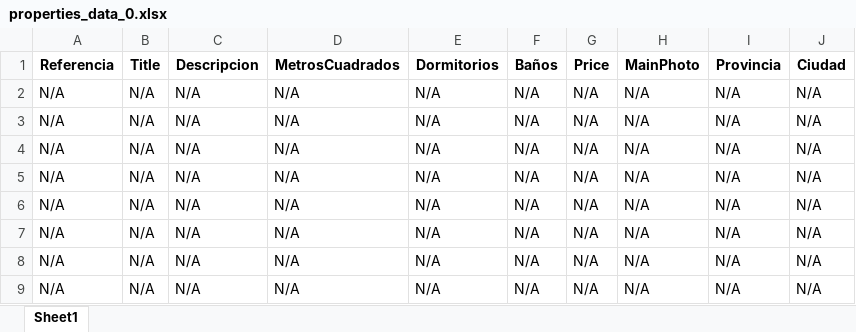
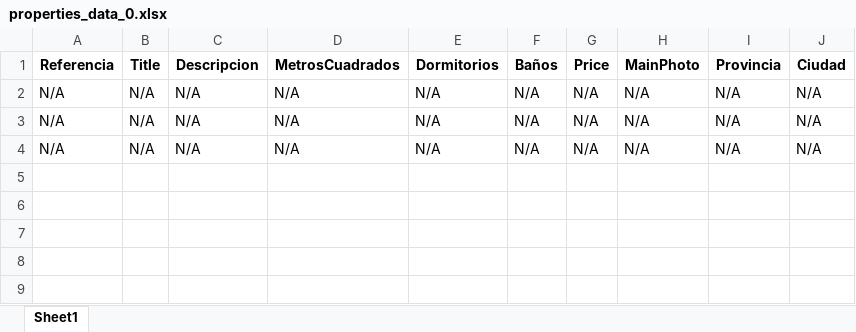
Before and after one commit to arquidev8/vivantiScraping, an Excel workbook: properties_data_0.xlsx, sheet Sheet1, drawn as a sheet; only a part is shown; values as stored, in another font and other column widths than the file's, no borders; the diff covers the shown part only; the diff names each change by its address in the sheet, - before the commit and + after, or states it on an @@ line.

```diff
--- a/properties_data_0.xlsx (sheet Sheet1)
+++ b/properties_data_0.xlsx (sheet Sheet1)
-row 5: N/A | N/A | N/A | N/A | N/A | N/A | N/A | N/A | N/A | N/A
-row 6: N/A | N/A | N/A | N/A | N/A | N/A | N/A | N/A | N/A | N/A
-row 7: N/A | N/A | N/A | N/A | N/A | N/A | N/A | N/A | N/A | N/A
-row 8: N/A | N/A | N/A | N/A | N/A | N/A | N/A | N/A | N/A | N/A
-row 9: N/A | N/A | N/A | N/A | N/A | N/A | N/A | N/A | N/A | N/A
```
Also changed, not shown: 122 removed rows elsewhere in this sheet, 1 other file.
